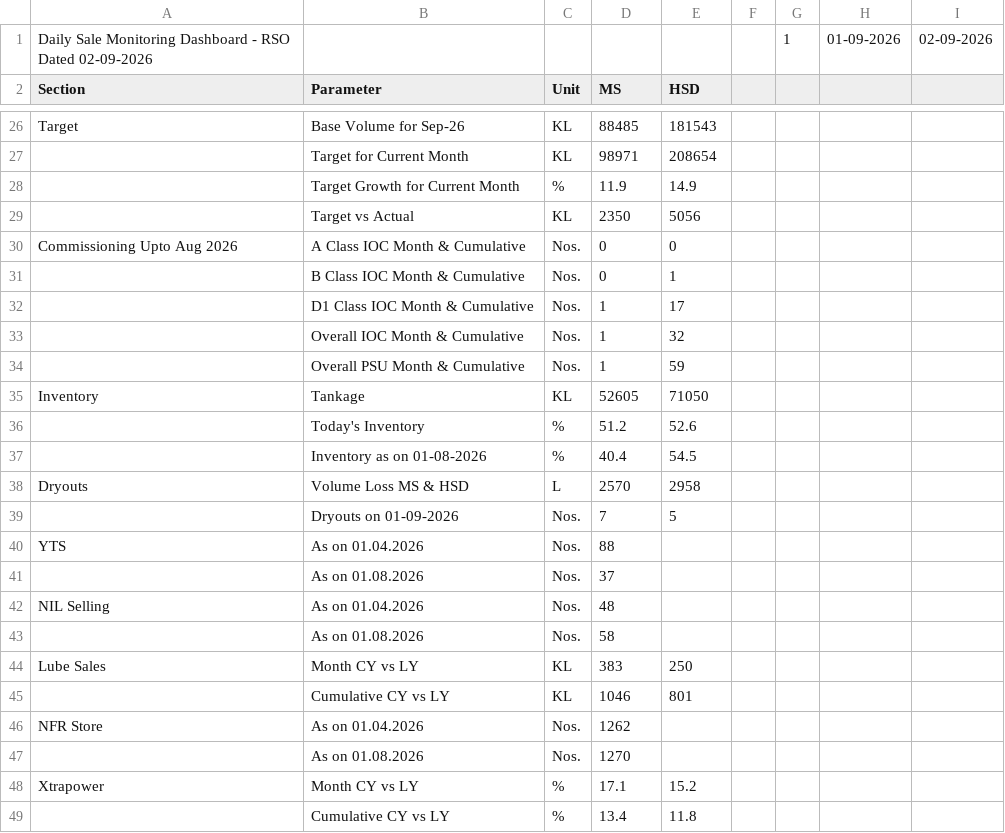
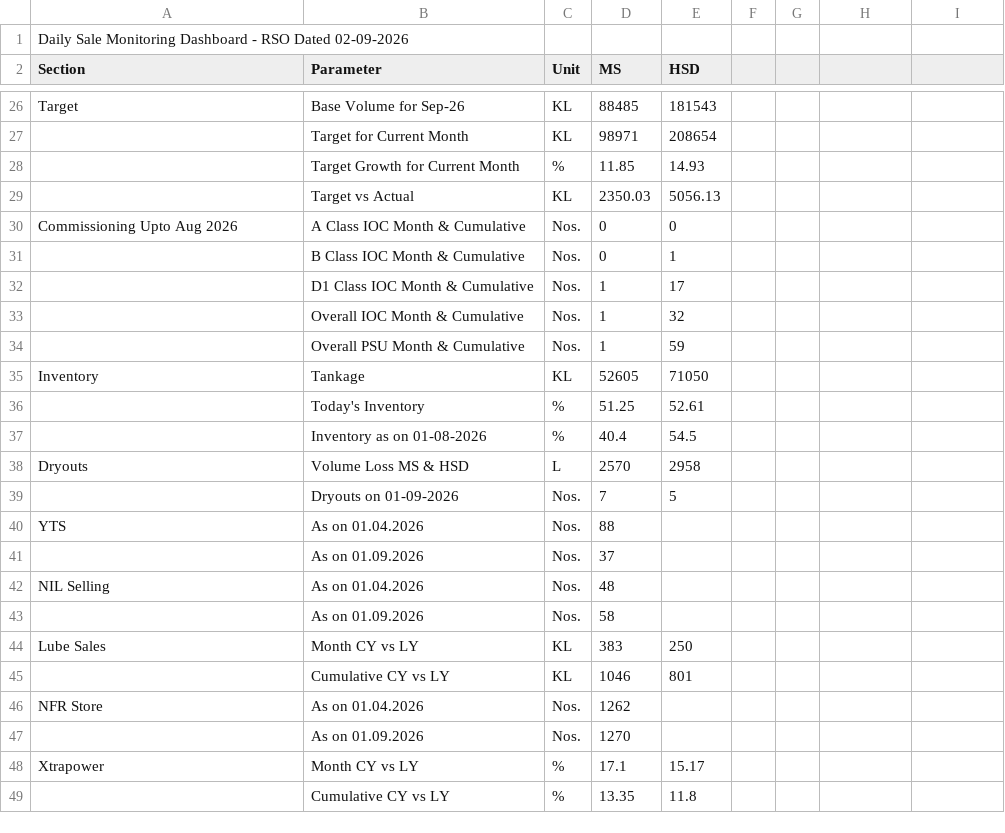
Before and after one commit to shivamindianoil-eng/rso-dashboard, a CSV file: data.csv, drawn as a sheet; only a part is shown, gaps mark what is left out; the diff covers the shown part only.

```diff
--- a/data.csv
+++ b/data.csv
@@ -1 +1 @@
-Daily Sale Monitoring Dashboard - RSO Dated 02-09-2026,,,,,,1,01-09-2026,02-09-2026
+Daily Sale Monitoring Dashboard - RSO Dated 02-09-2026,,,,
@@ -28,2 +28,2 @@ Target,Base Volume for Sep-26,KL,88485,181543,,,,
-,Target Growth for Current Month,%,11.9,14.9,,,,
-,Target vs Actual,KL,2350,5056,,,,
+,Target Growth for Current Month,%,11.85,14.93
+,Target vs Actual,KL,2350.03,5056.13
@@ -36 +36 @@ Inventory,Tankage,KL,52605,71050,,,,
-,Today's Inventory,%,51.2,52.6,,,,
+,Today's Inventory,%,51.25,52.61
@@ -41 +41 @@ YTS ,As on 01.04.2026,Nos.,88,,,,,
-,As on 01.08.2026 ,Nos.,37,,,,,
+,As on 01.09.2026 ,Nos.,37,
@@ -43 +43 @@ NIL Selling ,As on 01.04.2026,Nos.,48,,,,,
-,As on 01.08.2026 ,Nos.,58,,,,,
+,As on 01.09.2026 ,Nos.,58,
@@ -47,3 +47,3 @@ NFR Store ,As on 01.04.2026,Nos.,1262,,,,,
-,As on 01.08.2026 ,Nos.,1270,,,,,
-Xtrapower ,Month CY vs LY ,%,17.1,15.2,,,,
-,Cumulative CY vs LY ,%,13.4,11.8,,,,
+,As on 01.09.2026 ,Nos.,1270,
+Xtrapower,Month CY vs LY ,%,17.1,15.17
+,Cumulative CY vs LY ,%,13.35,11.8
```
Also changed, not shown: 13 edited cells elsewhere in this file.
